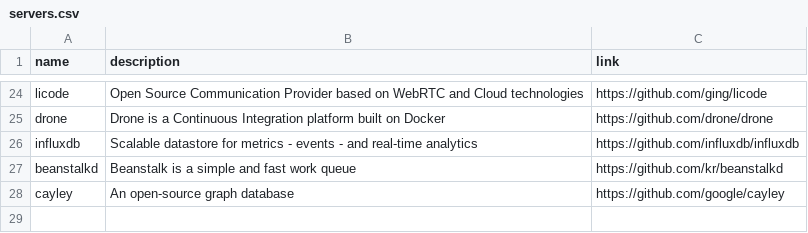
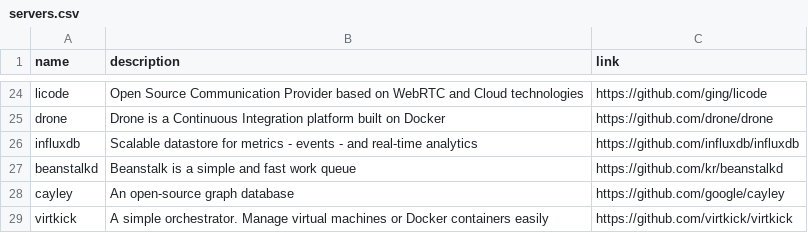
Before and after one commit to gregory/jouets, a CSV file: servers.csv, drawn as a sheet; only a part is shown, gaps mark what is left out; the diff names each change by its address in the sheet, - before the commit and + after, or states it on an @@ line.

Commit message:
Update servers.csv

```diff
--- a/servers.csv
+++ b/servers.csv
+row 29: virtkick | A simple orchestrator. Manage virtual machines or Docker containers easily | https://github.com/virtkick/virtkick
```
